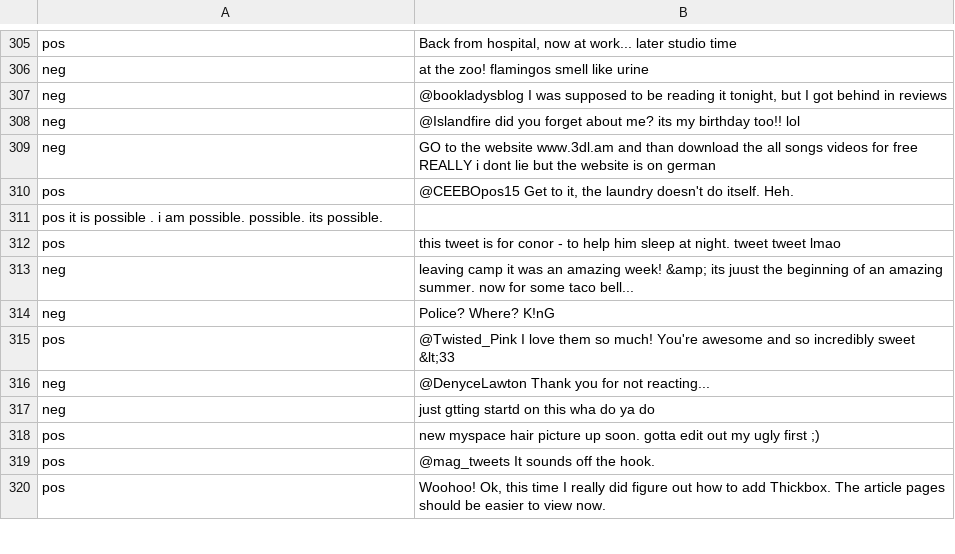
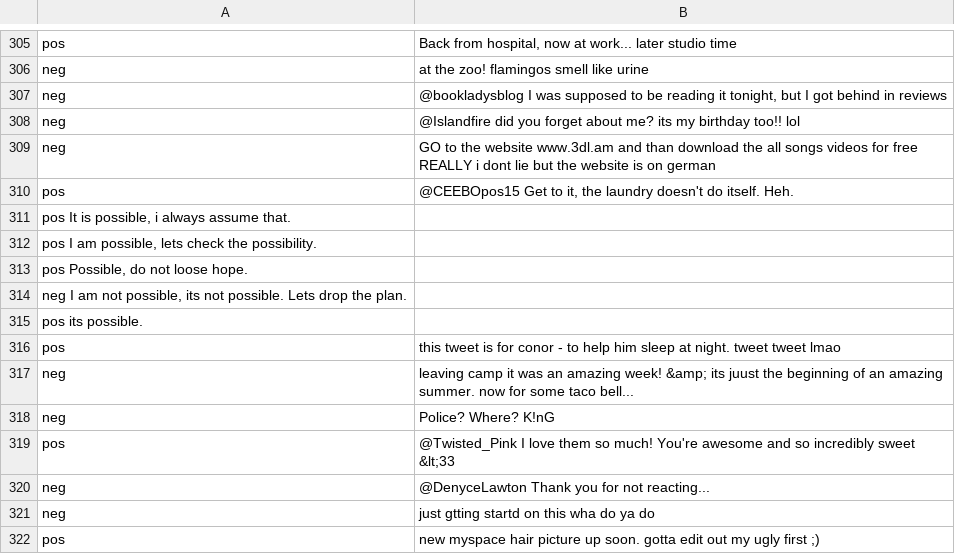
Before and after one commit to NIraj5aug/Deployement-of-NLP-Model, a TSV file: sentiment.tsv, drawn as a sheet; only a part is shown, gaps mark what is left out; the shorter side is filled out with more unchanged rows.

Commit message:
updated file

```diff
--- a/sentiment.tsv
+++ b/sentiment.tsv
@@ -310,3 +310,7 @@ neg	GO to the website www.3dl.am and than download the all songs videos for free
 pos	@CEEBOpos15 Get to it, the laundry doesn't do itself. Heh.
-pos it is possible . i am possible. possible. its possible.
+pos It is possible, i always assume that.
+pos I am possible, lets check the possibility.
+pos Possible, do not loose hope.
+neg I am not possible, its not possible. Lets drop the plan.
+pos its possible.
 pos	this tweet is for conor - to help him sleep at night. tweet tweet lmao
```
